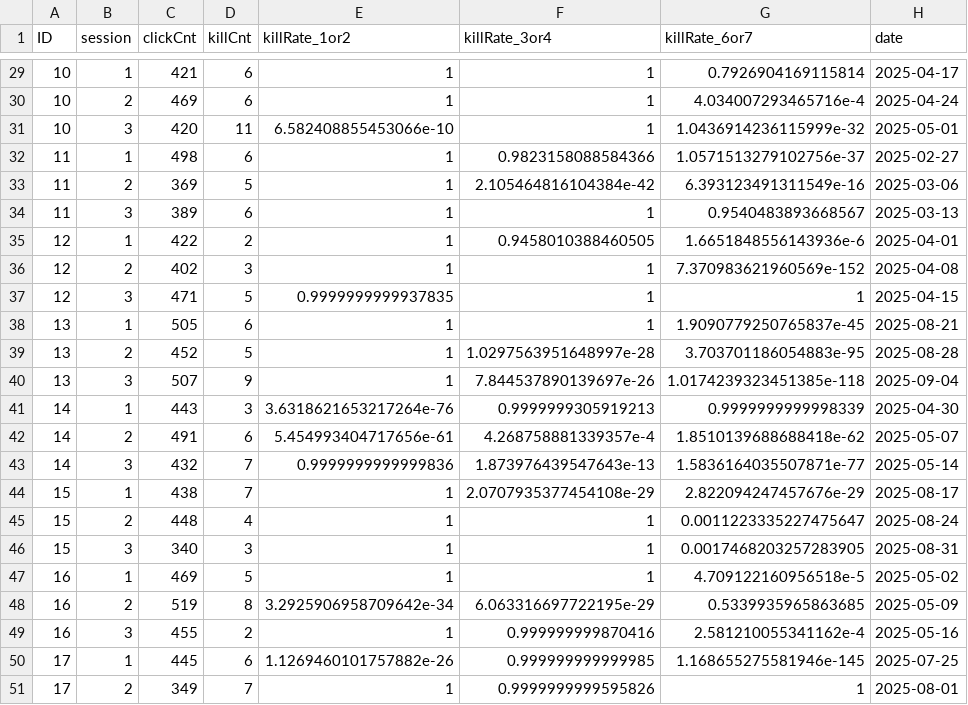
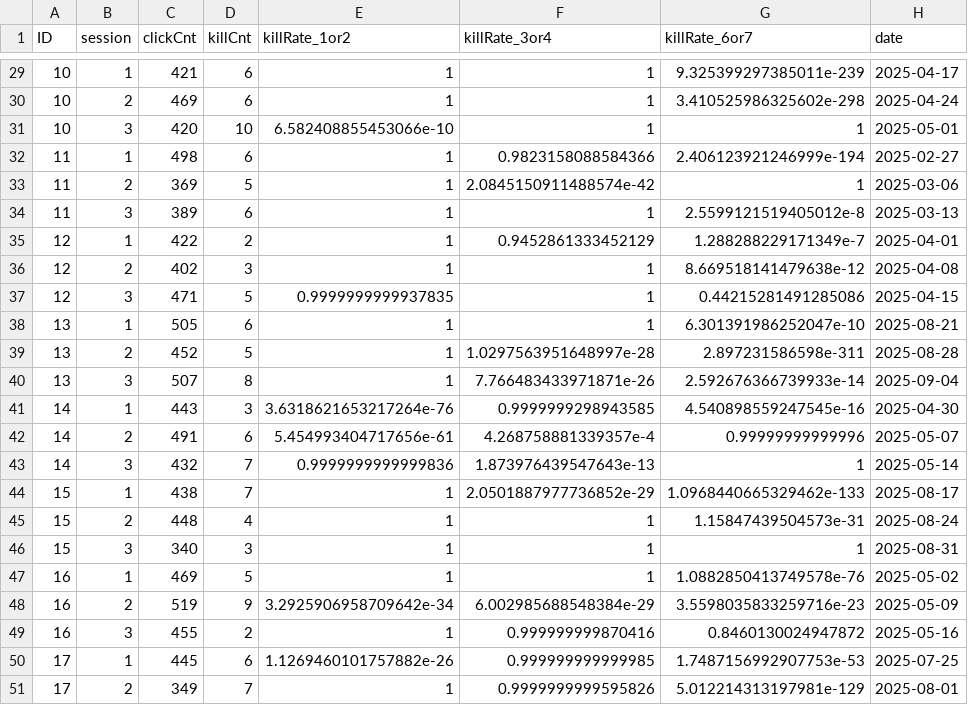
Before and after one commit to introtothesam/Heat-Stress-Study, a CSV file: data/simulated/rc_rage_raw.csv, drawn as a sheet; only a part is shown, gaps mark what is left out; the diff covers the shown part only.

```diff
--- a/data/simulated/rc_rage_raw.csv
+++ b/data/simulated/rc_rage_raw.csv
@@ -29,23 +29,23 @@ ID,session,clickCnt,killCnt,killRate_1or2,killRate_3or4,killRate_6or7,date
-10,1,421,6,1,1,0.7926904169115814,2025-04-17
-10,2,469,6,1,1,4.034007293465716e-4,2025-04-24
-10,3,420,11,6.582408855453066e-10,1,1.0436914236115999e-32,2025-05-01
-11,1,498,6,1,0.9823158088584366,1.0571513279102756e-37,2025-02-27
-11,2,369,5,1,2.105464816104384e-42,6.393123491311549e-16,2025-03-06
-11,3,389,6,1,1,0.9540483893668567,2025-03-13
-12,1,422,2,1,0.9458010388460505,1.6651848556143936e-6,2025-04-01
-12,2,402,3,1,1,7.370983621960569e-152,2025-04-08
-12,3,471,5,0.9999999999937835,1,1,2025-04-15
-13,1,505,6,1,1,1.9090779250765837e-45,2025-08-21
-13,2,452,5,1,1.0297563951648997e-28,3.703701186054883e-95,2025-08-28
-13,3,507,9,1,7.844537890139697e-26,1.0174239323451385e-118,2025-09-04
-14,1,443,3,3.6318621653217264e-76,0.9999999305919213,0.9999999999998339,2025-04-30
-14,2,491,6,5.454993404717656e-61,4.268758881339357e-4,1.8510139688688418e-62,2025-05-07
-14,3,432,7,0.9999999999999836,1.873976439547643e-13,1.5836164035507871e-77,2025-05-14
-15,1,438,7,1,2.0707935377454108e-29,2.822094247457676e-29,2025-08-17
-15,2,448,4,1,1,0.0011223335227475647,2025-08-24
-15,3,340,3,1,1,0.0017468203257283905,2025-08-31
-16,1,469,5,1,1,4.709122160956518e-5,2025-05-02
-16,2,519,8,3.2925906958709642e-34,6.063316697722195e-29,0.5339935965863685,2025-05-09
-16,3,455,2,1,0.999999999870416,2.581210055341162e-4,2025-05-16
-17,1,445,6,1.1269460101757882e-26,0.999999999999985,1.168655275581946e-145,2025-07-25
-17,2,349,7,1,0.9999999999595826,1,2025-08-01
+10,1,421,6,1,1,9.325399297385011e-239,2025-04-17
+10,2,469,6,1,1,3.410525986325602e-298,2025-04-24
+10,3,420,10,6.582408855453066e-10,1,1,2025-05-01
+11,1,498,6,1,0.9823158088584366,2.406123921246999e-194,2025-02-27
+11,2,369,5,1,2.0845150911488574e-42,1,2025-03-06
+11,3,389,6,1,1,2.5599121519405012e-8,2025-03-13
+12,1,422,2,1,0.9452861333452129,1.288288229171349e-7,2025-04-01
+12,2,402,3,1,1,8.669518141479638e-12,2025-04-08
+12,3,471,5,0.9999999999937835,1,0.44215281491285086,2025-04-15
+13,1,505,6,1,1,6.301391986252047e-10,2025-08-21
+13,2,452,5,1,1.0297563951648997e-28,2.897231586598e-311,2025-08-28
+13,3,507,8,1,7.766483433971871e-26,2.592676366739933e-14,2025-09-04
+14,1,443,3,3.6318621653217264e-76,0.9999999298943585,4.540898559247545e-16,2025-04-30
+14,2,491,6,5.454993404717656e-61,4.268758881339357e-4,0.99999999999996,2025-05-07
+14,3,432,7,0.9999999999999836,1.873976439547643e-13,1,2025-05-14
+15,1,438,7,1,2.0501887977736852e-29,1.0968440665329462e-133,2025-08-17
+15,2,448,4,1,1,1.15847439504573e-31,2025-08-24
+15,3,340,3,1,1,1,2025-08-31
+16,1,469,5,1,1,1.0882850413749578e-76,2025-05-02
+16,2,519,9,3.2925906958709642e-34,6.002985688548384e-29,3.5598035833259716e-23,2025-05-09
+16,3,455,2,1,0.999999999870416,0.8460130024947872,2025-05-16
+17,1,445,6,1.1269460101757882e-26,0.999999999999985,1.7487156992907753e-53,2025-07-25
+17,2,349,7,1,0.9999999999595826,5.012214313197981e-129,2025-08-01
```
Also changed, not shown: 160 edited cells elsewhere in this file, data/heat_stress_ctrl.csv, data/heat_stress_data.csv, 6 other files.
